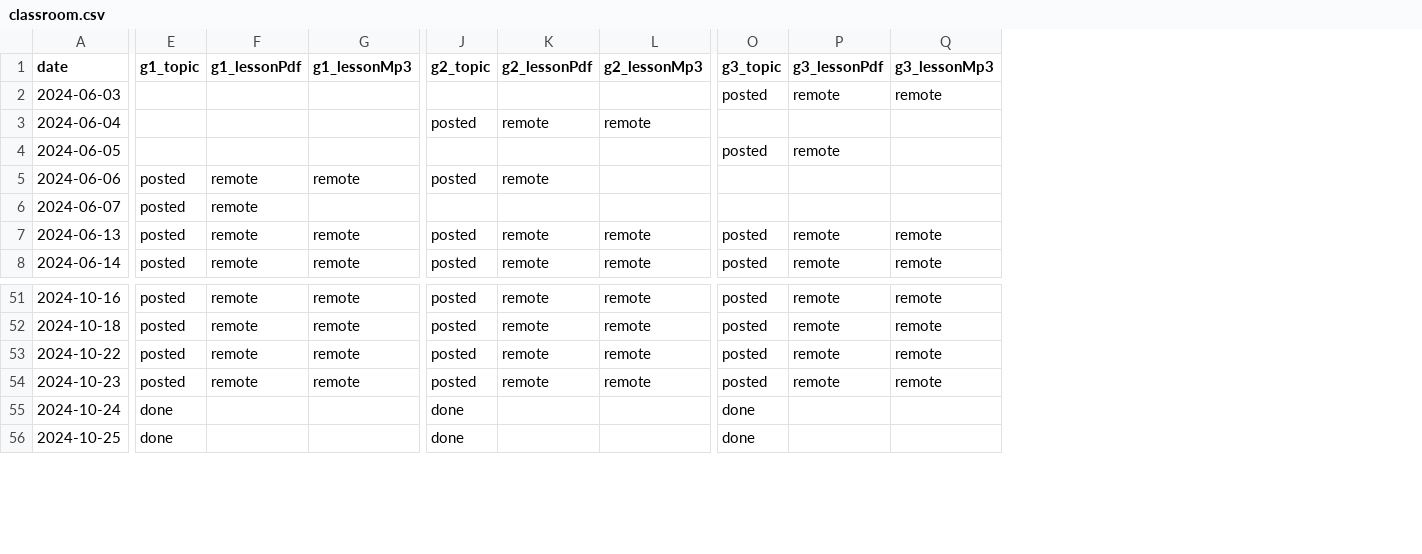
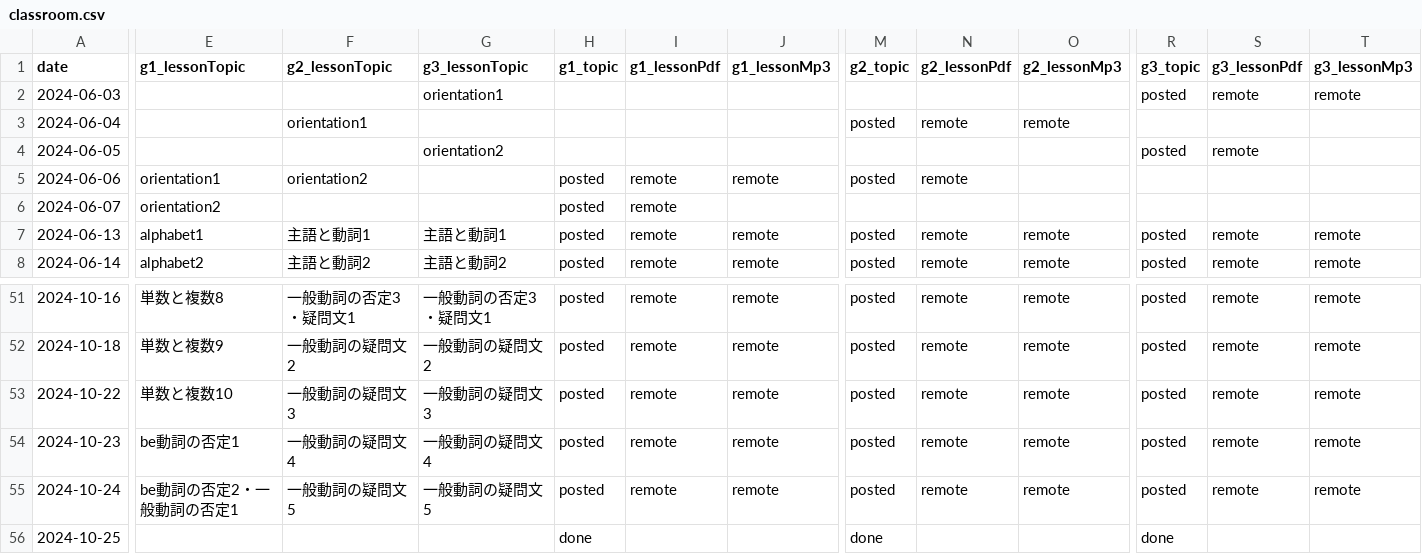
Before and after one commit to iotsuka1958/english_slides, a CSV file: classroom.csv, drawn as a sheet; only a part is shown, gaps mark what is left out; addresses are those after the commit; the diff names each change by its address in the sheet, - before the commit and + after, or states it on an @@ line.

```diff
--- a/classroom.csv
+++ b/classroom.csv
+column E (g1_lessonTopic), rows 5-8: orientation1 | orientation2 | alphabet1 | alphabet2; rows 51-55: 単数と複数8 | 単数と複数9 | 単数と複数10 | be動詞の否定1 | be動詞の否定2・一般動詞の否定1
+column F (g2_lessonTopic), rows 3-8: orientation1 |  | orientation2 |  | 主語と動詞1 | 主語と動詞2; rows 51-55: 一般動詞の否定3・疑問文1 | 一般動詞の疑問文2 | 一般動詞の疑問文3 | 一般動詞の疑問文4 | 一般動詞の疑問文5
+column G (g3_lessonTopic), rows 2-8: orientation1 |  | orientation2 |  |  | 主語と動詞1 | 主語と動詞2; rows 51-55: 一般動詞の否定3・疑問文1 | 一般動詞の疑問文2 | 一般動詞の疑問文3 | 一般動詞の疑問文4 | 一般動詞の疑問文5
-H55 (g1_topic): done
+H55 (g1_topic): posted
-I55 (g1_lessonPdf): (empty)
+I55 (g1_lessonPdf): remote
-J55 (g1_lessonMp3): (empty)
+J55 (g1_lessonMp3): remote
-M55 (g2_topic): done
+M55 (g2_topic): posted
-N55 (g2_lessonPdf): (empty)
+N55 (g2_lessonPdf): remote
-O55 (g2_lessonMp3): (empty)
+O55 (g2_lessonMp3): remote
-R55 (g3_topic): done
+R55 (g3_topic): posted
-S55 (g3_lessonPdf): (empty)
+S55 (g3_lessonPdf): remote
-T55 (g3_lessonMp3): (empty)
+T55 (g3_lessonMp3): remote
```
Also changed, not shown: work_log.csv, 5 other files.
